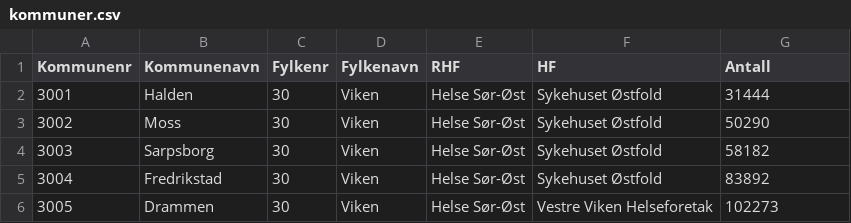
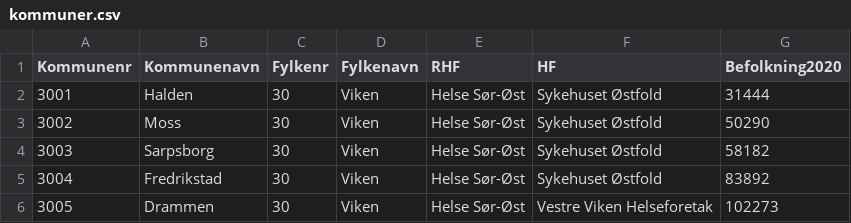
Before and after one commit to HelgeEgil/ProtonRegister, a CSV file: webpage/kommuner.csv, drawn as a sheet; only a part is shown.

Commit message:
Update kommuner.csv

```diff
--- a/webpage/kommuner.csv
+++ b/webpage/kommuner.csv
@@ -1,2 +1,2 @@
-Kommunenr,Kommunenavn,Fylkenr,Fylkenavn,RHF,HF,Antall
+Kommunenr,Kommunenavn,Fylkenr,Fylkenavn,RHF,HF,Befolkning2020
 3001,Halden,30,Viken,Helse Sør-Øst,Sykehuset Østfold,31444
```
